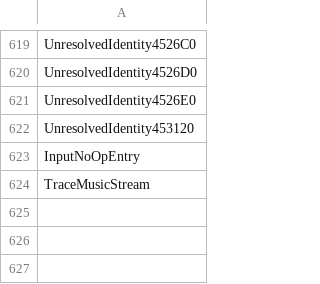
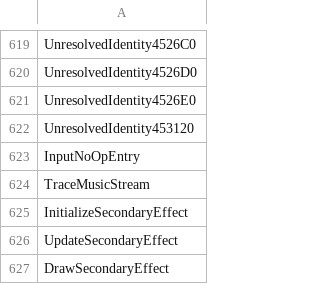
Before and after one commit to N0zoM1z0/th11, a CSV file: config/implemented.csv, drawn as a sheet; only a part is shown, gaps mark what is left out.

```diff
--- a/config/implemented.csv
+++ b/config/implemented.csv
@@ -624 +624,4 @@ InputNoOpEntry
 TraceMusicStream
+InitializeSecondaryEffect
+UpdateSecondaryEffect
+DrawSecondaryEffect
```
Also changed, not shown: config/functions.csv, config/reccmp-functions.csv, 6 other files.
